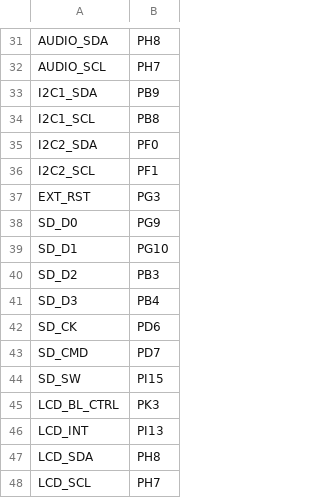
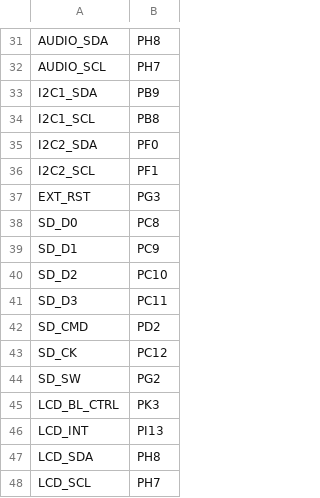
Before and after one commit to sipeed/MaixPy-v1, a CSV file: ports/stm32/boards/NUCLEO_H743ZI/pins.csv, drawn as a sheet; only a part is shown, gaps mark what is left out.

Commit message:
stm32/boards/NUCLEO_H743ZI: Enable SD card support.

```diff
--- a/ports/stm32/boards/NUCLEO_H743ZI/pins.csv
+++ b/ports/stm32/boards/NUCLEO_H743ZI/pins.csv
@@ -37,9 +37,9 @@ I2C2_SCL,PF1
 EXT_RST,PG3
-SD_D0,PG9
-SD_D1,PG10
-SD_D2,PB3
-SD_D3,PB4
-SD_CK,PD6
-SD_CMD,PD7
-SD_SW,PI15
+SD_D0,PC8
+SD_D1,PC9
+SD_D2,PC10
+SD_D3,PC11
+SD_CMD,PD2
+SD_CK,PC12
+SD_SW,PG2
 LCD_BL_CTRL,PK3
```
Also changed, not shown: 1 other file.
